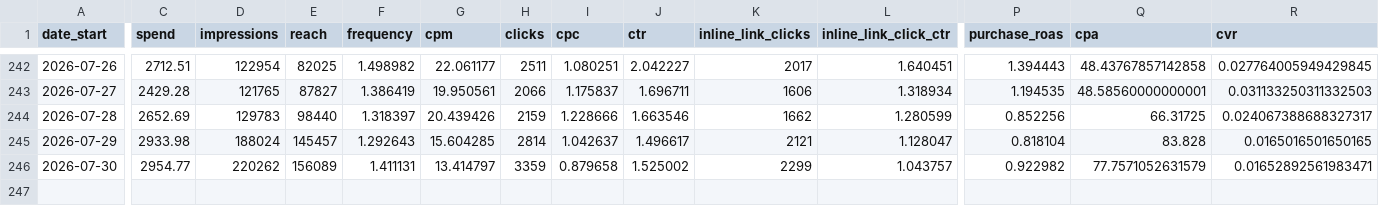
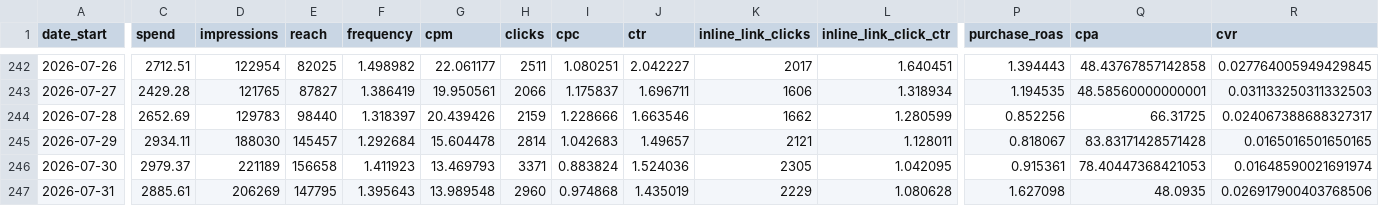
Before and after one commit to gideonscha/notmyfault, a CSV file: data/meta/account_daily.csv, drawn as a sheet; only a part is shown, gaps mark what is left out; rows hold the shown columns only; the diff names each change by its address in the sheet, - before the commit and + after, or states it on an @@ line.

```diff
--- a/data/meta/account_daily.csv
+++ b/data/meta/account_daily.csv
-C245 (spend): 2933.98
+C245 (spend): 2934.11
-D245 (impressions): 188024
+D245 (impressions): 188030
-F245 (frequency): 1.292643
+F245 (frequency): 1.292684
-G245 (cpm): 15.604285
+G245 (cpm): 15.604478
-I245 (cpc): 1.042637
+I245 (cpc): 1.042683
-J245 (ctr): 1.496617
+J245 (ctr): 1.49657
-L245 (inline_link_click_ctr): 1.128047
+L245 (inline_link_click_ctr): 1.128011
-P245 (purchase_roas): 0.818104
+P245 (purchase_roas): 0.818067
-Q245 (cpa): 83.828
+Q245 (cpa): 83.83171428571428
-C246 (spend): 2954.77
+C246 (spend): 2979.37
-D246 (impressions): 220262
+D246 (impressions): 221189
-E246 (reach): 156089
+E246 (reach): 156658
-F246 (frequency): 1.411131
+F246 (frequency): 1.411923
-G246 (cpm): 13.414797
+G246 (cpm): 13.469793
-H246 (clicks): 3359
+H246 (clicks): 3371
-I246 (cpc): 0.879658
+I246 (cpc): 0.883824
-J246 (ctr): 1.525002
+J246 (ctr): 1.524036
-K246 (inline_link_clicks): 2299
+K246 (inline_link_clicks): 2305
-L246 (inline_link_click_ctr): 1.043757
+L246 (inline_link_click_ctr): 1.042095
-P246 (purchase_roas): 0.922982
+P246 (purchase_roas): 0.915361
-Q246 (cpa): 77.7571052631579
+Q246 (cpa): 78.40447368421053
-R246 (cvr): 0.01652892561983471
+R246 (cvr): 0.01648590021691974
+row 247: 2026-07-31 | 2885.61 | 206269 | 147795 | 1.395643 | 13.989548 | 2960 | 0.974868 | 1.435019 | 2229 | 1.080628 | 1.627098 | 48.0935 | 0.026917900403768506
```
Also changed, not shown: data/meta/account_daily_demo.csv, data/meta/account_daily_placement.csv, 9 other files.
